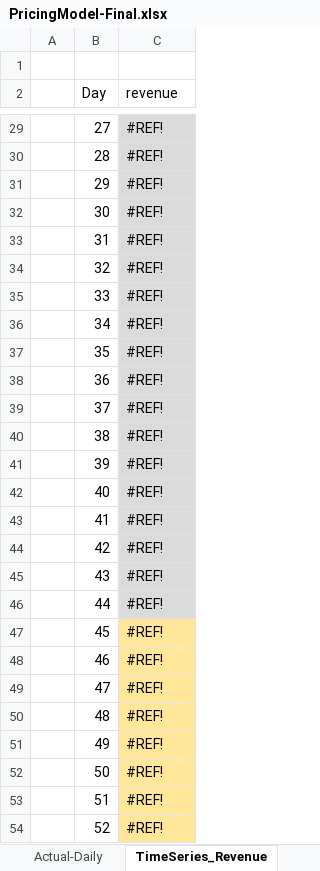
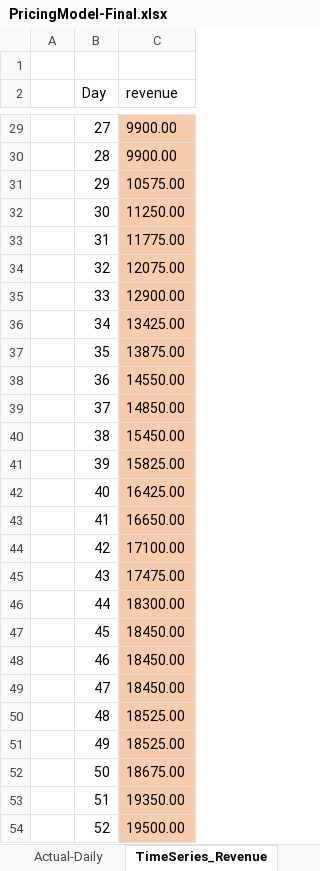
Before and after one commit to soukhyak26/MegaProject, an Excel workbook: documentation/Pricing/PricingModel-Final.xlsx, sheet TimeSeries_Revenue, drawn as a sheet; only a part is shown, gaps mark what is left out; values as stored, in another font and other column widths than the file's, no borders; the diff covers the shown part only; the diff names each change by its address in the sheet, - before the commit and + after, or states it on an @@ line.

Commit message:
added sheet for time series and populated revenue data using transpose

```diff
--- a/documentation/Pricing/PricingModel-Final.xlsx (sheet TimeSeries_Revenue)
+++ b/documentation/Pricing/PricingModel-Final.xlsx (sheet TimeSeries_Revenue)
-C29:C30 (revenue): #REF!
+C29:C30 (revenue): 9900.00
-C29:C46 fill: #DBDBDB
+C29:C46 fill: #F8CBAD
-C31 (revenue): #REF!
+C31 (revenue): 10575.00
-C32 (revenue): #REF!
+C32 (revenue): 11250.00
-C33 (revenue): #REF!
+C33 (revenue): 11775.00
-C34 (revenue): #REF!
+C34 (revenue): 12075.00
-C35 (revenue): #REF!
+C35 (revenue): 12900.00
-C36 (revenue): #REF!
+C36 (revenue): 13425.00
-C37 (revenue): #REF!
+C37 (revenue): 13875.00
-C38 (revenue): #REF!
+C38 (revenue): 14550.00
-C39 (revenue): #REF!
+C39 (revenue): 14850.00
-C40 (revenue): #REF!
+C40 (revenue): 15450.00
-C41 (revenue): #REF!
+C41 (revenue): 15825.00
-C42 (revenue): #REF!
+C42 (revenue): 16425.00
-C43 (revenue): #REF!
+C43 (revenue): 16650.00
-C44 (revenue): #REF!
+C44 (revenue): 17100.00
-C45 (revenue): #REF!
+C45 (revenue): 17475.00
-C46 (revenue): #REF!
+C46 (revenue): 18300.00
-C47:C49 (revenue): #REF!
+C47:C49 (revenue): 18450.00
-C47:C54 fill: #FFE699
+C47:C54 fill: #F8CBAD
-C50:C51 (revenue): #REF!
+C50:C51 (revenue): 18525.00
-C52 (revenue): #REF!
+C52 (revenue): 18675.00
-C53 (revenue): #REF!
+C53 (revenue): 19350.00
-C54 (revenue): #REF!
+C54 (revenue): 19500.00
```
Also changed, not shown: 339 edited cells and cell formats elsewhere in this sheet.
